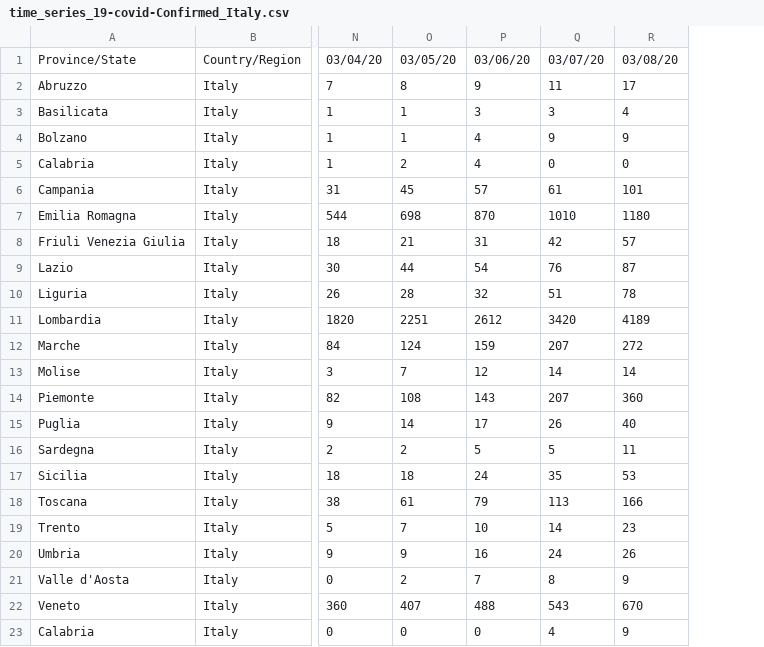
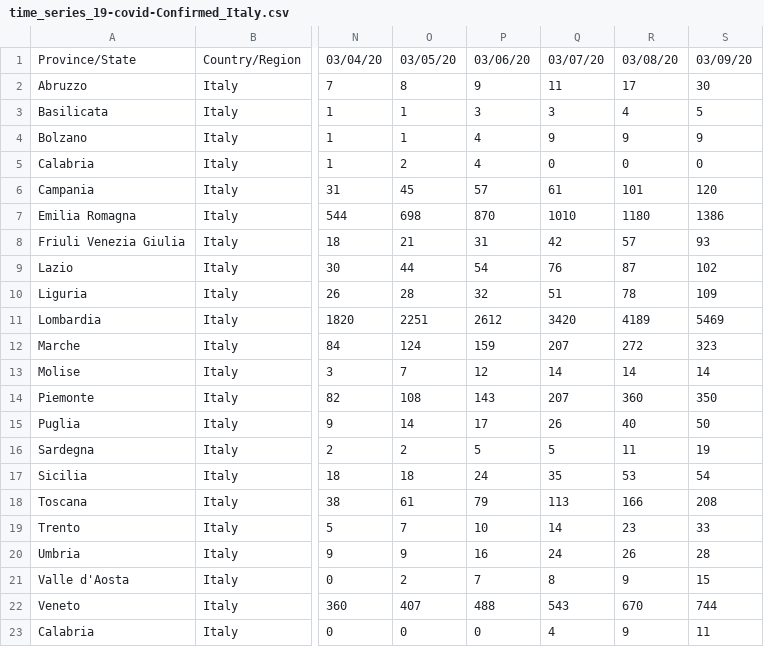
Before and after one commit to AnthonyEbert/ItalyCovid19, a CSV file: johns-hopkins-format/time_series_19-covid-Confirmed_Italy.csv, drawn as a sheet; only a part is shown, gaps mark what is left out; the diff names each change by its address in the sheet, - before the commit and + after, or states it on an @@ line.

Commit message:
Update data 2020-03-09

```diff
--- a/johns-hopkins-format/time_series_19-covid-Confirmed_Italy.csv
+++ b/johns-hopkins-format/time_series_19-covid-Confirmed_Italy.csv
+column S, rows 1-23: 03/09/20 | 30 | 5 | 9 | 0 | 120 | 1386 | 93 | 102 | 109 | 5469 | 323 | 14 | 350 | 50 | 19 | 54 | 208 | 33 | 28 | 15 | 744 | 11
```
Also changed, not shown: johns-hopkins-format/time_series_19-covid-Deaths_Italy.csv, johns-hopkins-format/time_series_19-covid-Recovered_Italy.csv, 4 other files.
